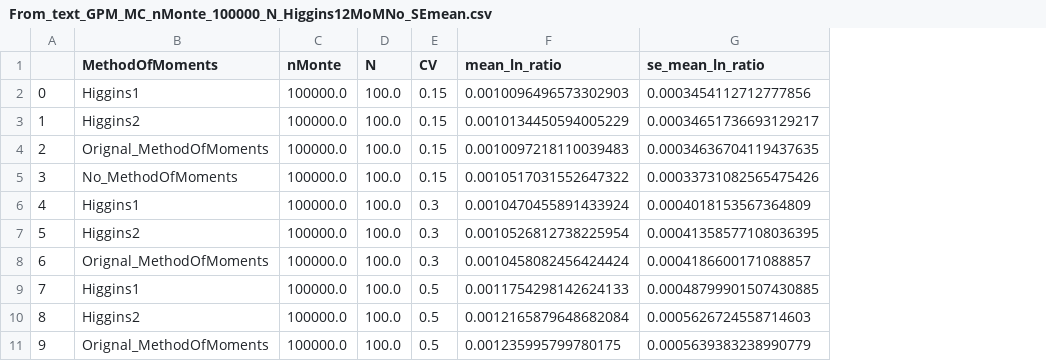
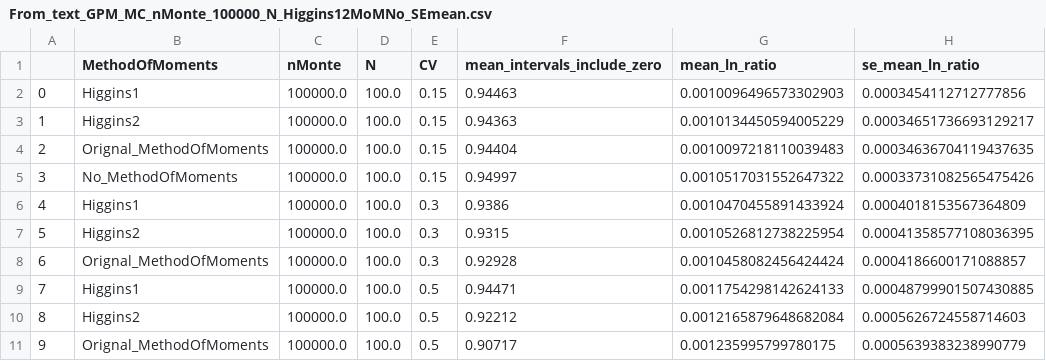
Before and after one commit to andy698087/MC_sim_with_2SD, a CSV file: From_text_GPM_MC_nMonte_100000_N_Higgins12MoMNo_SEmean.csv, drawn as a sheet; only a part is shown; the diff names each change by its address in the sheet, - before the commit and + after, or states it on an @@ line.

Commit message:
add mean_intervals_include_zero

```diff
--- a/From_text_GPM_MC_nMonte_100000_N_Higgins12MoMNo_SEmean.csv
+++ b/From_text_GPM_MC_nMonte_100000_N_Higgins12MoMNo_SEmean.csv
+column F (mean_intervals_include_zero), rows 2-11: 0.94463 | 0.94363 | 0.94404 | 0.94997 | 0.9386 | 0.9315 | 0.92928 | 0.94471 | 0.92212 | 0.90717
```
